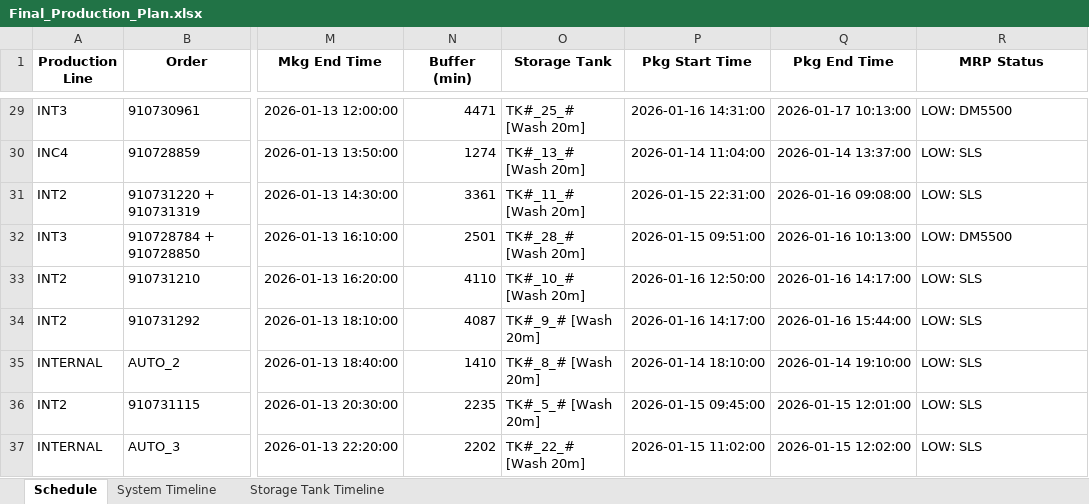
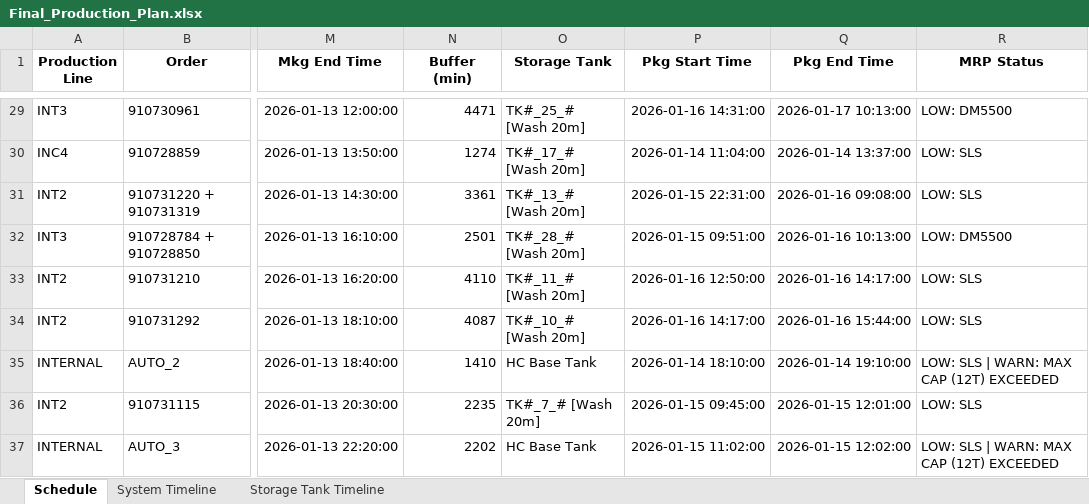
Before and after one commit to Aetheradix/PG-AutoProdTool, an Excel workbook: APPT/data/output/Final_Production_Plan.xlsx, sheet Schedule, drawn as a sheet; only a part is shown, gaps mark what is left out; values as stored, in another font and other column widths than the file's, no borders; the diff covers the shown part only; the diff names each change by its address in the sheet, - before the commit and + after, or states it on an @@ line.

Commit message:
Update: HC base/climbazole dedicated tanks and scheduling

```diff
--- a/APPT/data/output/Final_Production_Plan.xlsx (sheet Schedule)
+++ b/APPT/data/output/Final_Production_Plan.xlsx (sheet Schedule)
-O30 (Storage Tank): TK#_13_# [Wash 20m]
+O30 (Storage Tank): TK#_17_# [Wash 20m]
-O31 (Storage Tank): TK#_11_# [Wash 20m]
+O31 (Storage Tank): TK#_13_# [Wash 20m]
-O33 (Storage Tank): TK#_10_# [Wash 20m]
+O33 (Storage Tank): TK#_11_# [Wash 20m]
-O34 (Storage Tank): TK#_9_# [Wash 20m]
+O34 (Storage Tank): TK#_10_# [Wash 20m]
-O35 (Storage Tank): TK#_8_# [Wash 20m]
+O35 (Storage Tank): HC Base Tank
-R35 (MRP Status): LOW: SLS
+R35 (MRP Status): LOW: SLS | WARN: MAX CAP (12T) EXCEEDED
-O36 (Storage Tank): TK#_5_# [Wash 20m]
+O36 (Storage Tank): TK#_7_# [Wash 20m]
-O37 (Storage Tank): TK#_22_# [Wash 20m]
+O37 (Storage Tank): HC Base Tank
-R37 (MRP Status): LOW: SLS
+R37 (MRP Status): LOW: SLS | WARN: MAX CAP (12T) EXCEEDED
```
Also changed, not shown: 22 edited cells elsewhere in this sheet, sheet Storage Tank Timeline, 2 other files.
